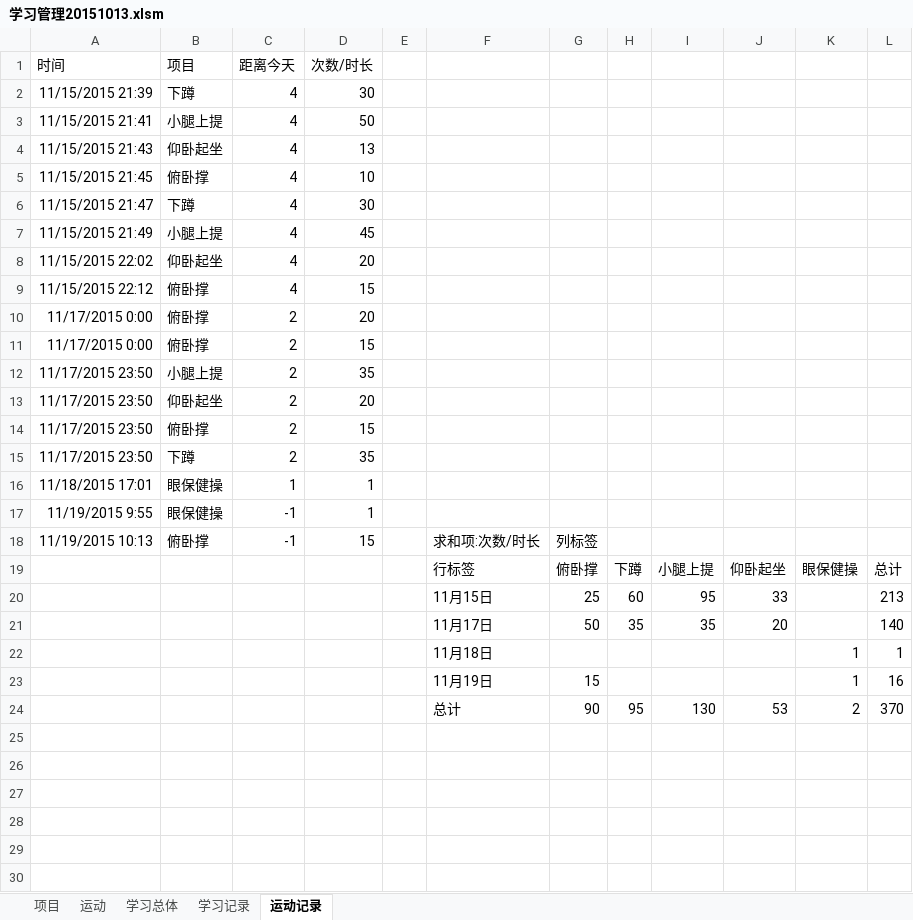
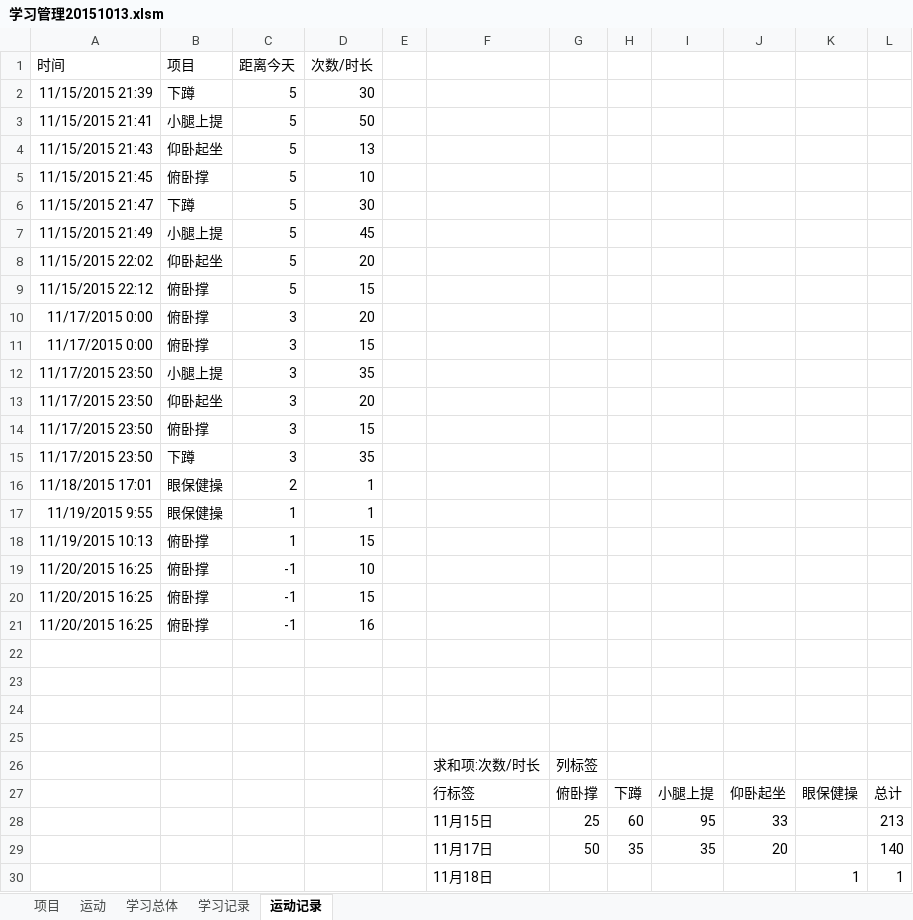
Before and after one commit to Andor-Z/My-Learning-Note, an Excel workbook: 学习管理20151013.xlsm, sheet 运动记录, drawn as a sheet; only a part is shown; the shorter side is filled out with more unchanged rows; values as stored, in another font and other column widths than the file's, no borders; the diff names each change by its address in the sheet, - before the commit and + after, or states it on an @@ line.

```diff
--- a/学习管理20151013.xlsm (sheet 运动记录)
+++ b/学习管理20151013.xlsm (sheet 运动记录)
-C2:C9 (距离今天): 4
+C2:C9 (距离今天): 5
-C10:C15 (距离今天): 2
+C10:C15 (距离今天): 3
-C16 (距离今天): 1
+C16 (距离今天): 2
-C17:C18 (距离今天): -1
+C17:C18 (距离今天): 1
-F18: 求和项:次数/时长
+F18: (empty)
-G18: 列标签
+G18: (empty)
+row 19: 11/20/2015 16:25 | 俯卧撑 | -1 | 10
+row 20: 11/20/2015 16:25 | 俯卧撑 | -1 | 15
+row 21: 11/20/2015 16:25 | 俯卧撑 | -1 | 16
+row 22: (empty)
+row 23: (empty)
+row 24: (empty)
+row 25: (empty)
+row 26:  |  |  |  |  | 求和项:次数/时长 | 列标签
```
Also changed, not shown: sheet 学习记录, sheet 项目, sheet 学习总体, formulas that keep their value, 3 other files.
